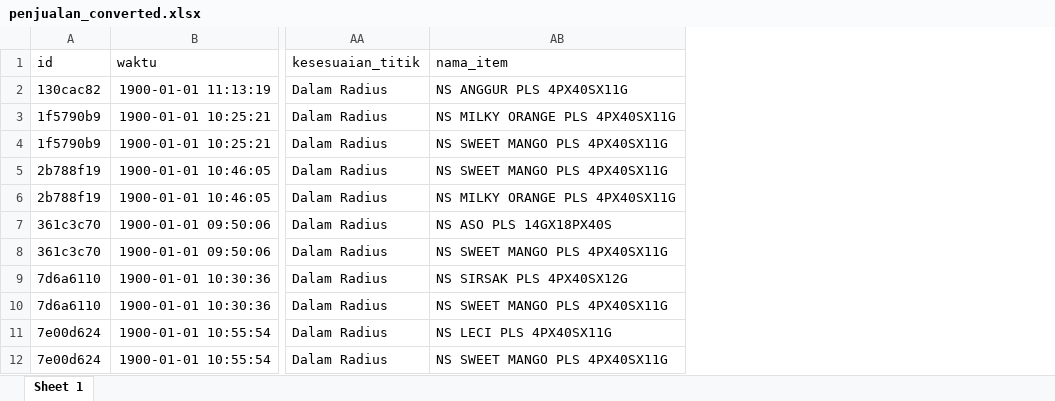
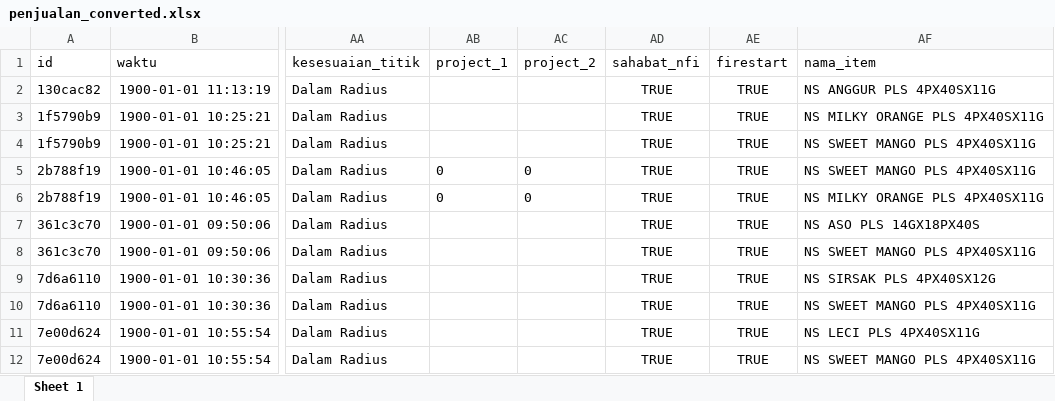
Before and after one commit to ikanx101/AppSheet-Sales, an Excel workbook: Versi revisi 2024 Perjuangan/penjualan_converted.xlsx, sheet Sheet 1, drawn as a sheet; only a part is shown, gaps mark what is left out; values as stored, in another font and other column widths than the file's, no borders; the diff names each change by its address in the sheet, - before the commit and + after, or states it on an @@ line.

```diff
--- a/Versi revisi 2024 Perjuangan/penjualan_converted.xlsx (sheet Sheet 1)
+++ b/Versi revisi 2024 Perjuangan/penjualan_converted.xlsx (sheet Sheet 1)
+column AB (project_1), rows 5-6: 0 | 0
+column AC (project_2), rows 5-6: 0 | 0
+column AD (sahabat_nfi), rows 2-12: all TRUE
+column AE (firestart), rows 2-12: all TRUE
```
Also changed, not shown: Versi revisi 2024 Perjuangan/av_converted.xlsx, 1 other file.
